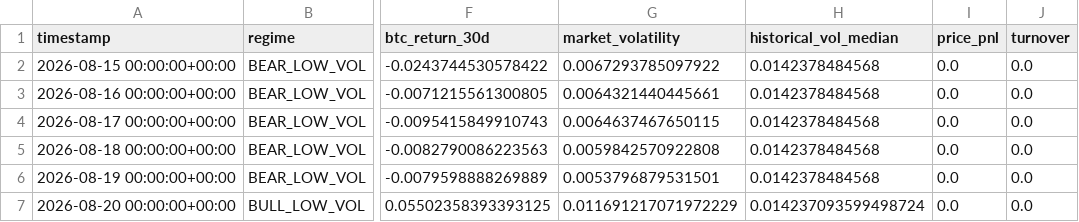
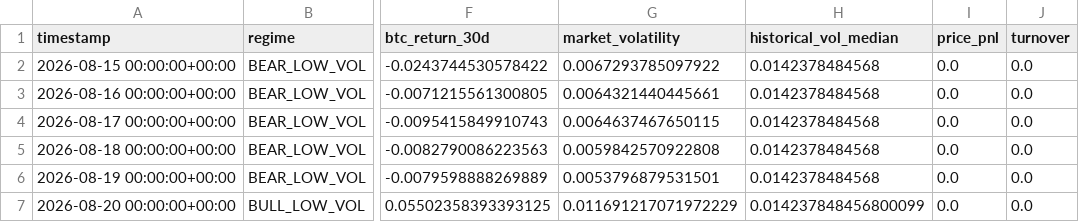
Before and after one commit to Nallge/crypto-strategy-dashboard, a CSV file: bull_low_vol_paper_log.csv, drawn as a sheet; only a part is shown, gaps mark what is left out; the diff names each change by its address in the sheet, - before the commit and + after, or states it on an @@ line.

```diff
--- a/bull_low_vol_paper_log.csv
+++ b/bull_low_vol_paper_log.csv
-H7 (historical_vol_median): 0.014237093599498724
+H7 (historical_vol_median): 0.014237848456800099
```
Also changed, not shown: v2_live_paper_history.csv, v3_live_paper_history.csv.
